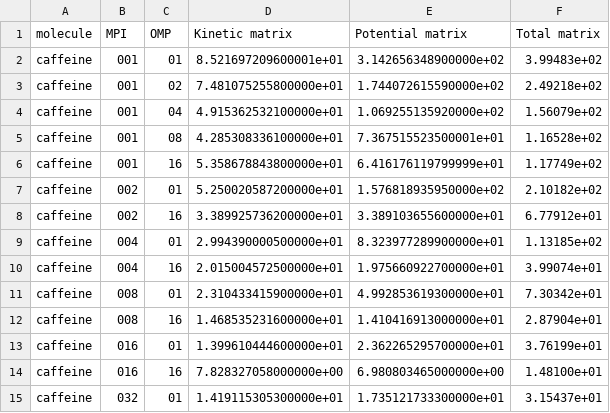
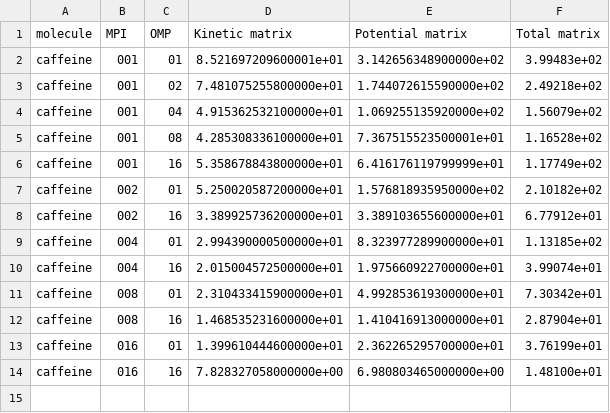
Before and after one commit to MRChemSoft/mrchem-benchmark, a CSV file: caffeine-Hartree/fock_matrix.csv, drawn as a sheet; the diff names each change by its address in the sheet, - before the commit and + after, or states it on an @@ line.

```diff
--- a/caffeine-Hartree/fock_matrix.csv
+++ b/caffeine-Hartree/fock_matrix.csv
-row 15: caffeine | 032 | 01 | 1.419115305300000e+01 | 1.735121733300000e+01 | 3.15437e+01
```
Also changed, not shown: caffeine-Hartree/kain.csv, caffeine-Hartree/localize.csv, 9 other files.
